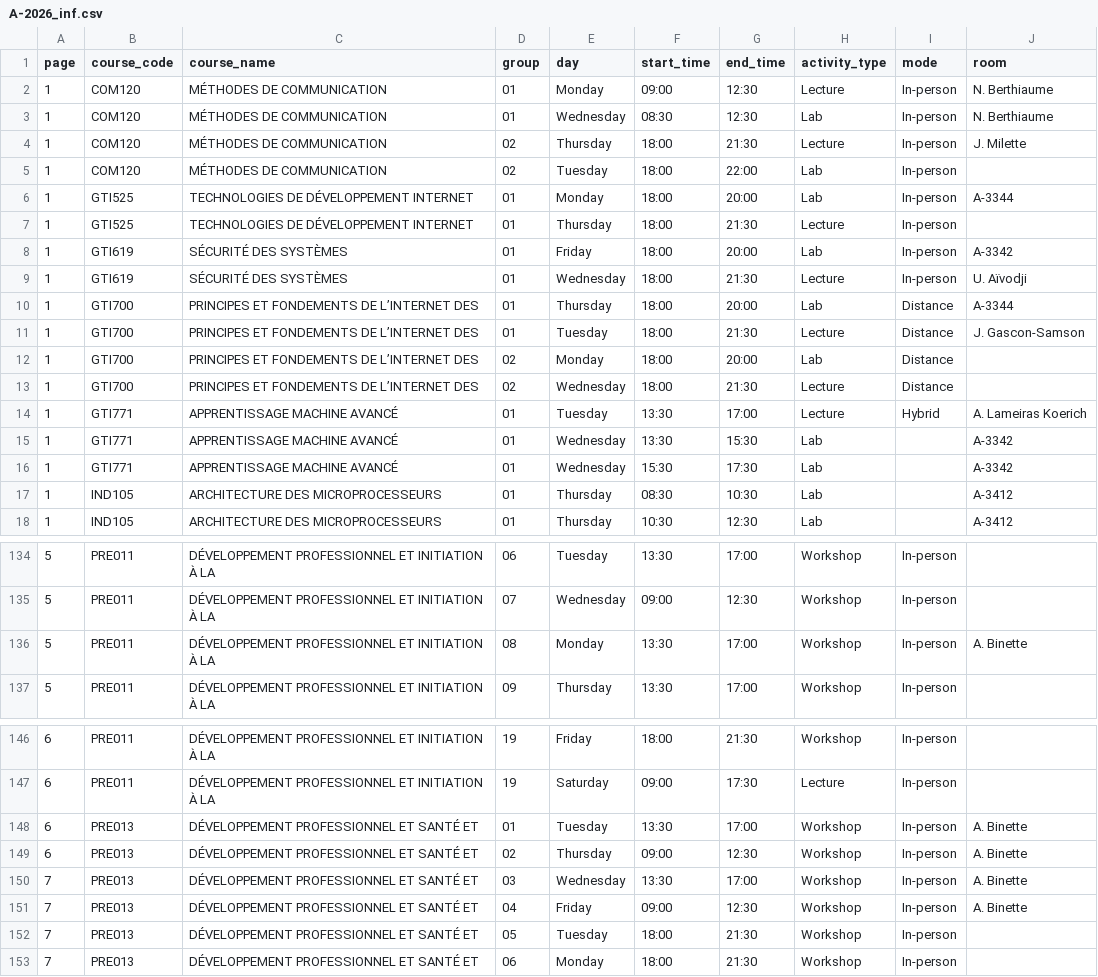
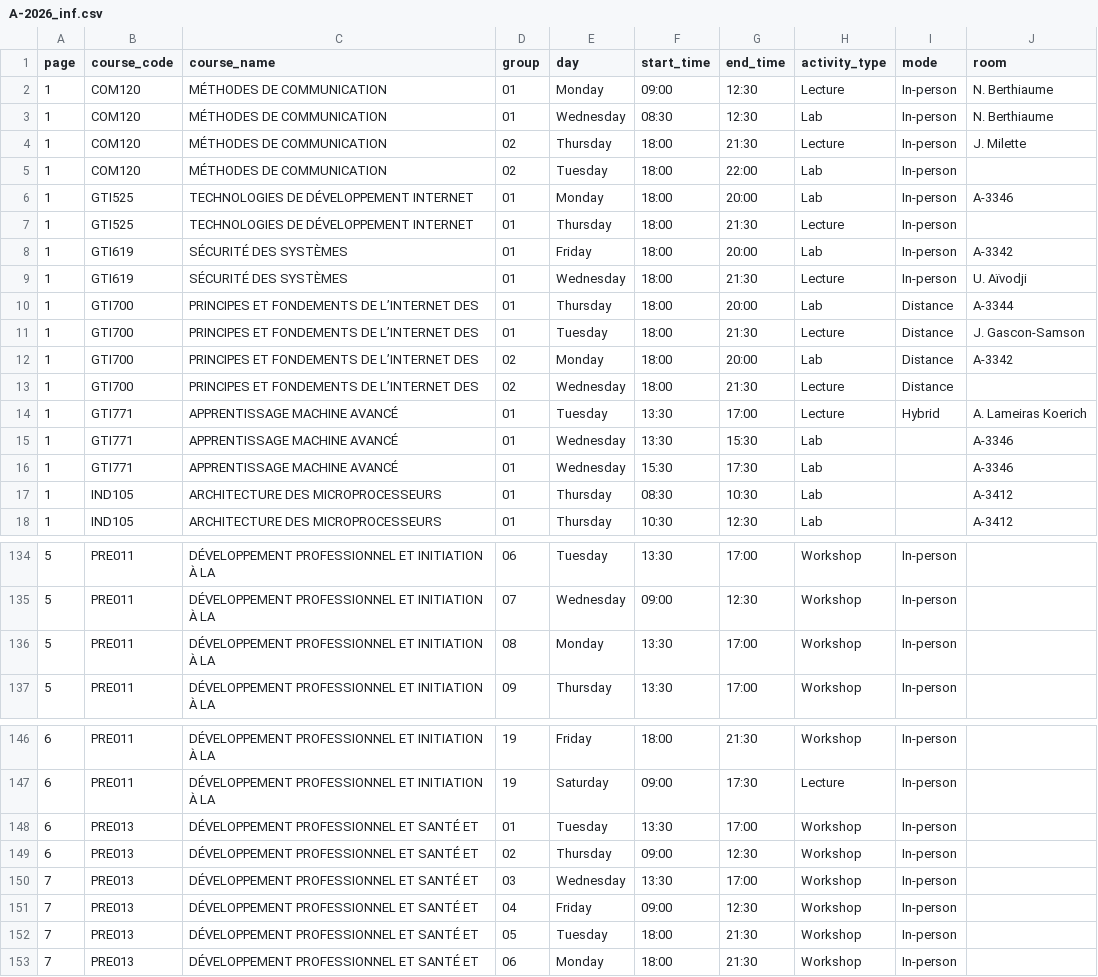
Before and after one commit to olivier0922/schedule-generator-ETS, a CSV file: data/A-2026_inf.csv, drawn as a sheet; only a part is shown, gaps mark what is left out.

```diff
--- a/data/A-2026_inf.csv
+++ b/data/A-2026_inf.csv
@@ -5,3 +5,3 @@
 1,COM120,MÉTHODES DE COMMUNICATION,02,Tuesday,18:00,22:00,Lab,In-person,
-1,GTI525,TECHNOLOGIES DE DÉVELOPPEMENT INTERNET,01,Monday,18:00,20:00,Lab,In-person,A-3344
+1,GTI525,TECHNOLOGIES DE DÉVELOPPEMENT INTERNET,01,Monday,18:00,20:00,Lab,In-person,A-3346
 1,GTI525,TECHNOLOGIES DE DÉVELOPPEMENT INTERNET,01,Thursday,18:00,21:30,Lecture,In-person,
@@ -11,7 +11,7 @@
 1,GTI700,PRINCIPES ET FONDEMENTS DE L’INTERNET DES,01,Tuesday,18:00,21:30,Lecture,Distance,J. Gascon-Samson
-1,GTI700,PRINCIPES ET FONDEMENTS DE L’INTERNET DES,02,Monday,18:00,20:00,Lab,Distance,
+1,GTI700,PRINCIPES ET FONDEMENTS DE L’INTERNET DES,02,Monday,18:00,20:00,Lab,Distance,A-3342
 1,GTI700,PRINCIPES ET FONDEMENTS DE L’INTERNET DES,02,Wednesday,18:00,21:30,Lecture,Distance,
 1,GTI771,APPRENTISSAGE MACHINE AVANCÉ,01,Tuesday,13:30,17:00,Lecture,Hybrid,A. Lameiras Koerich
-1,GTI771,APPRENTISSAGE MACHINE AVANCÉ,01,Wednesday,13:30,15:30,Lab,,A-3342
-1,GTI771,APPRENTISSAGE MACHINE AVANCÉ,01,Wednesday,15:30,17:30,Lab,,A-3342
+1,GTI771,APPRENTISSAGE MACHINE AVANCÉ,01,Wednesday,13:30,15:30,Lab,,A-3346
+1,GTI771,APPRENTISSAGE MACHINE AVANCÉ,01,Wednesday,15:30,17:30,Lab,,A-3346
 1,IND105,ARCHITECTURE DES MICROPROCESSEURS,01,Thursday,08:30,10:30,Lab,,A-3412
@@ -135,3 +135,3 @@
 5,PRE011,DÉVELOPPEMENT PROFESSIONNEL ET INITIATION À LA,07,Wednesday,09:00,12:30,Workshop,In-person,
-5,PRE011,DÉVELOPPEMENT PROFESSIONNEL ET INITIATION À LA,08,Monday,13:30,17:00,Workshop,In-person,A. Binette
+5,PRE011,DÉVELOPPEMENT PROFESSIONNEL ET INITIATION À LA,08,Monday,13:30,17:00,Workshop,In-person,
 5,PRE011,DÉVELOPPEMENT PROFESSIONNEL ET INITIATION À LA,09,Thursday,13:30,17:00,Workshop,In-person,
@@ -147,6 +147,6 @@
 6,PRE011,DÉVELOPPEMENT PROFESSIONNEL ET INITIATION À LA,19,Saturday,09:00,17:30,Lecture,In-person,
-6,PRE013,DÉVELOPPEMENT PROFESSIONNEL ET SANTÉ ET,01,Tuesday,13:30,17:00,Workshop,In-person,A. Binette
-6,PRE013,DÉVELOPPEMENT PROFESSIONNEL ET SANTÉ ET,02,Thursday,09:00,12:30,Workshop,In-person,A. Binette
-7,PRE013,DÉVELOPPEMENT PROFESSIONNEL ET SANTÉ ET,03,Wednesday,13:30,17:00,Workshop,In-person,A. Binette
-7,PRE013,DÉVELOPPEMENT PROFESSIONNEL ET SANTÉ ET,04,Friday,09:00,12:30,Workshop,In-person,A. Binette
+6,PRE013,DÉVELOPPEMENT PROFESSIONNEL ET SANTÉ ET,01,Tuesday,13:30,17:00,Workshop,In-person,
+6,PRE013,DÉVELOPPEMENT PROFESSIONNEL ET SANTÉ ET,02,Thursday,09:00,12:30,Workshop,In-person,
+7,PRE013,DÉVELOPPEMENT PROFESSIONNEL ET SANTÉ ET,03,Wednesday,13:30,17:00,Workshop,In-person,
+7,PRE013,DÉVELOPPEMENT PROFESSIONNEL ET SANTÉ ET,04,Friday,09:00,12:30,Workshop,In-person,
 7,PRE013,DÉVELOPPEMENT PROFESSIONNEL ET SANTÉ ET,05,Tuesday,18:00,21:30,Workshop,In-person,
```
Also changed, not shown: data/A-2026_aer.csv, data/A-2026_ctn.csv, 10 other files.
